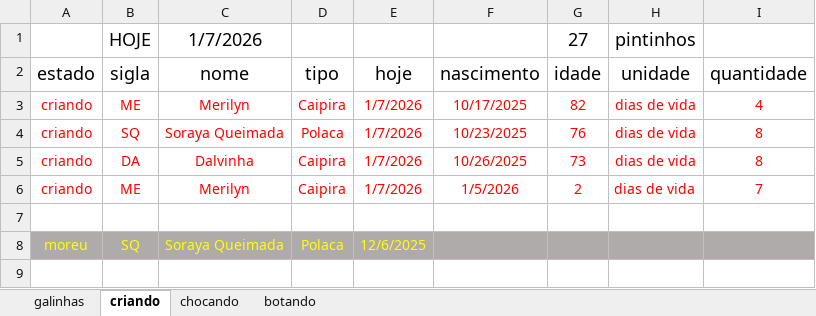
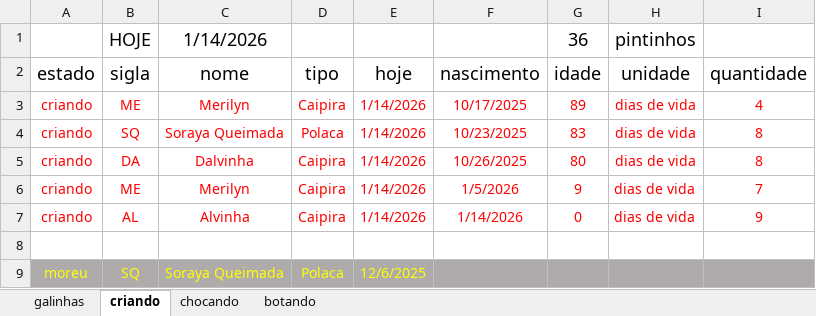
Before and after one commit to HumbertoEliaSoares01/BichosDeCasa, an Excel workbook: Galinhas/Galinhas 2025 novo.xlsx, sheet criando, drawn as a sheet; values as stored, in another font and other column widths than the file's, no borders; the diff names each change by its address in the sheet, - before the commit and + after, or states it on an @@ line.

```diff
--- a/Galinhas/Galinhas 2025 novo.xlsx (sheet criando)
+++ b/Galinhas/Galinhas 2025 novo.xlsx (sheet criando)
-C1 (nome): 1/7/2026
+C1 (nome): 1/14/2026
-G1 (idade): 27
+G1 (idade): 36
-E3:E6 (hoje): 1/7/2026
+E3:E6 (hoje): 1/14/2026
-G3 (idade): 82
+G3 (idade): 89
-G4 (idade): 76
+G4 (idade): 83
-G5 (idade): 73
+G5 (idade): 80
-G6 (idade): 2
+G6 (idade): 9
+row 7: criando | AL | Alvinha | Caipira | 1/14/2026 | 1/14/2026 | 0 | dias de vida | 9
```
Also changed, not shown: sheet galinhas, sheet botando, sheet chocando.
